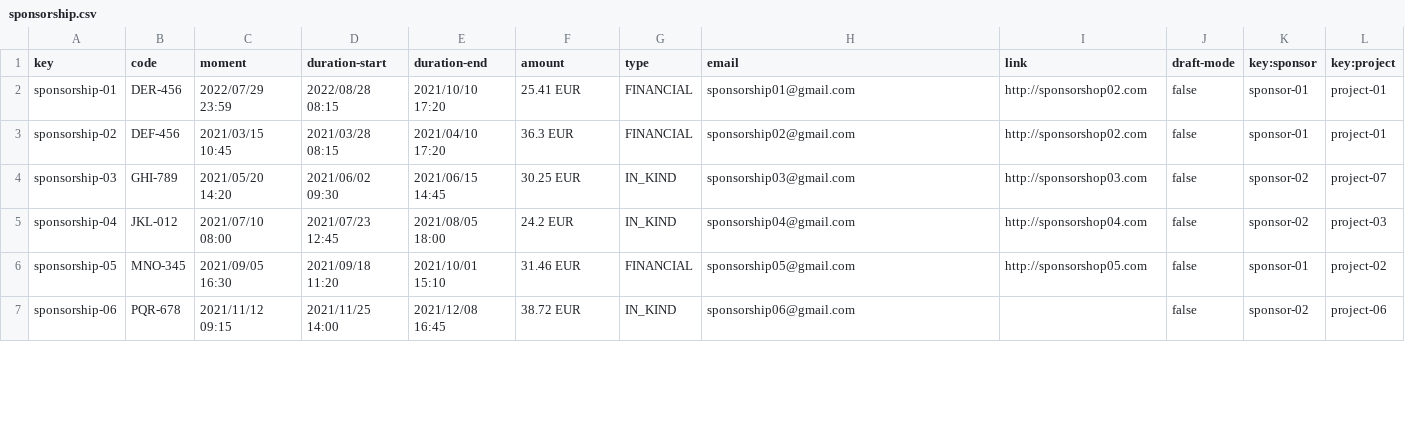
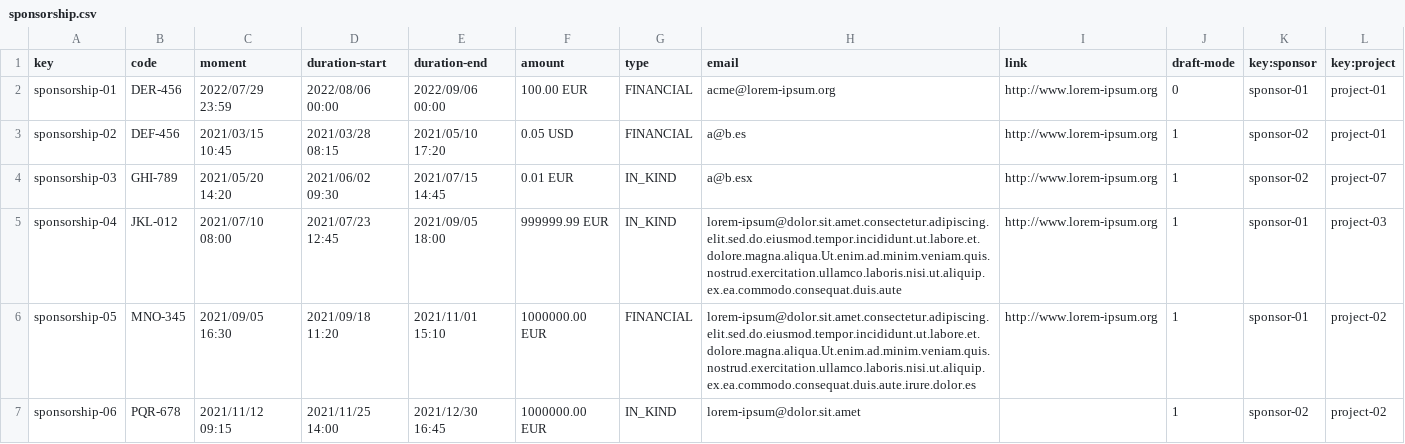
Before and after one commit to alvaro-us/Acme-One-C1.031, a CSV file: src/main/webapp/WEB-INF/resources/sample-data/sponsorship.csv, drawn as a sheet; only a part is shown; the diff covers the shown part only.

```diff
--- a/src/main/webapp/WEB-INF/resources/sample-data/sponsorship.csv
+++ b/src/main/webapp/WEB-INF/resources/sample-data/sponsorship.csv
@@ -1,7 +1,7 @@
 key,code,moment,duration-start,duration-end,amount,type,email,link,draft-mode,key:sponsor,key:project
-sponsorship-01,DER-456,2022/07/29 23:59,2022/08/28 08:15,2021/10/10 17:20,25.41 EUR,FINANCIAL,sponsorship01@gmail.com,http://sponsorshop02.com,false,sponsor-01,project-01
-sponsorship-02,DEF-456,2021/03/15 10:45,2021/03/28 08:15,2021/04/10 17:20,36.3 EUR,FINANCIAL,sponsorship02@gmail.com,http://sponsorshop02.com,false,sponsor-01,project-01
-sponsorship-03,GHI-789,2021/05/20 14:20,2021/06/02 09:30,2021/06/15 14:45,30.25 EUR,IN_KIND,sponsorship03@gmail.com,http://sponsorshop03.com,false,sponsor-02,project-07
-sponsorship-04,JKL-012,2021/07/10 08:00,2021/07/23 12:45,2021/08/05 18:00,24.2 EUR,IN_KIND,sponsorship04@gmail.com,http://sponsorshop04.com,false,sponsor-02,project-03
-sponsorship-05,MNO-345,2021/09/05 16:30,2021/09/18 11:20,2021/10/01 15:10,31.46 EUR,FINANCIAL,sponsorship05@gmail.com,http://sponsorshop05.com,false,sponsor-01,project-02
-sponsorship-06,PQR-678,2021/11/12 09:15,2021/11/25 14:00,2021/12/08 16:45,38.72 EUR,IN_KIND,sponsorship06@gmail.com,,false,sponsor-02,project-06
+sponsorship-01,DER-456,2022/07/29 23:59,2022/08/06 00:00,2022/09/06 00:00,100.00 EUR,FINANCIAL,acme@lorem-ipsum.org,http://www.lorem-ipsum.org,0,sponsor-01,project-01
+sponsorship-02,DEF-456,2021/03/15 10:45,2021/03/28 08:15,2021/05/10 17:20,0.05 USD,FINANCIAL,a@b.es,http://www.lorem-ipsum.org,1,sponsor-02,project-01
+sponsorship-03,GHI-789,2021/05/20 14:20,2021/06/02 09:30,2021/07/15 14:45,0.01 EUR,IN_KIND,a@b.esx,http://www.lorem-ipsum.org,1,sponsor-02,project-07
+sponsorship-04,JKL-012,2021/07/10 08:00,2021/07/23 12:45,2021/09/05 18:00,999999.99 EUR,IN_KIND,lorem-ipsum@dolor.sit.amet.consectetur.adipiscing.elit.sed.do.eiusmod.tempor.incididunt.ut.labore.et.dolore.magna.aliqua.Ut.enim.ad.minim.veniam.quis.nostrud.exercitation.ullamco.laboris.nisi.ut.aliquip.ex.ea.commodo.consequat.duis.aute,http://www.lorem-ipsum.org,1,sponsor-01,project-03
+sponsorship-05,MNO-345,2021/09/05 16:30,2021/09/18 11:20,2021/11/01 15:10,1000000.00 EUR,FINANCIAL,lorem-ipsum@dolor.sit.amet.consectetur.adipiscing.elit.sed.do.eiusmod.tempor.incididunt.ut.labore.et.dolore.magna.aliqua.Ut.enim.ad.minim.veniam.quis.nostrud.exercitation.ullamco.laboris.nisi.ut.aliquip.ex.ea.commodo.consequat.duis.aute.irure.dolor.es,http://www.lorem-ipsum.org,1,sponsor-01,project-02
+sponsorship-06,PQR-678,2021/11/12 09:15,2021/11/25 14:00,2021/12/30 16:45,1000000.00 EUR,IN_KIND,lorem-ipsum@dolor.sit.amet,,1,sponsor-02,project-02
```
Also changed, not shown: 1 added row and 18 edited cells elsewhere in this file, src/main/webapp/WEB-INF/resources/sample-data/invoice.csv, src/main/webapp/WEB-INF/resources/sample-data/sponsor.csv, 41 other files.
